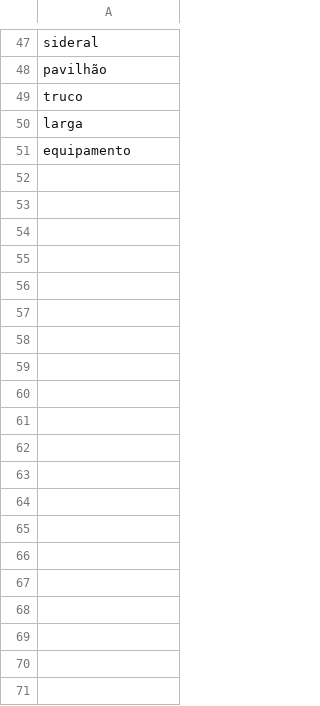
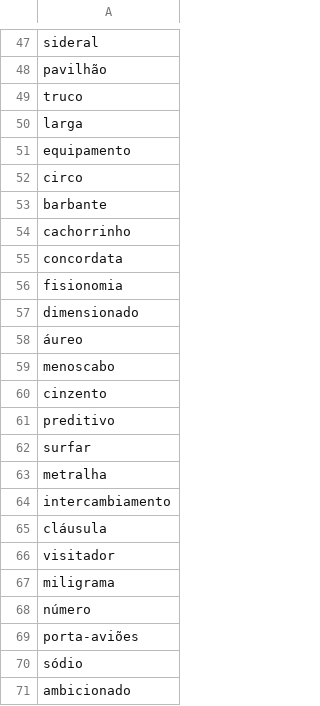
Before and after one commit to Giovani-Mikovski/Codigo_de_pesquisa_edge, a CSV file: termos_pesquisa.csv, drawn as a sheet; only a part is shown, gaps mark what is left out; the diff covers the shown part only.

Commit message:
Correção primeira pesquisa e aumento no número de termos

```diff
--- a/termos_pesquisa.csv
+++ b/termos_pesquisa.csv
@@ -51 +51,21 @@ larga
 equipamento
+circo
+barbante
+cachorrinho
+concordata
+fisionomia
+dimensionado
+áureo
+menoscabo
+cinzento
+preditivo
+surfar
+metralha
+intercambiamento
+cláusula
+visitador
+miligrama
+número
+porta-aviões
+sódio
+ambicionado
```
Also changed, not shown: 30 added rows elsewhere in this file, 1 other file.
